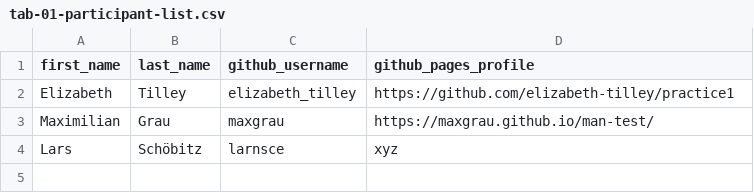
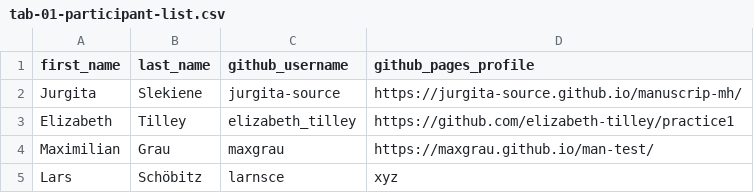
Before and after one commit to oda-vigen/ae-01-gh-username, a CSV file: tab-01-participant-list.csv, drawn as a sheet; the diff names each change by its address in the sheet, - before the commit and + after, or states it on an @@ line.

Commit message:
Update tab-01-participant-list.csv

```diff
--- a/tab-01-participant-list.csv
+++ b/tab-01-participant-list.csv
+row 2: Jurgita | Slekiene | jurgita-source | https://jurgita-source.github.io/manuscrip-mh/
```
